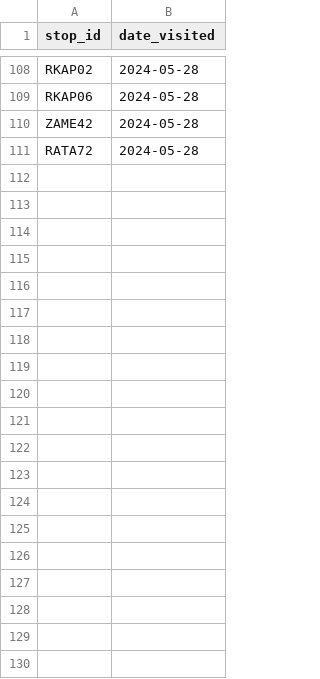
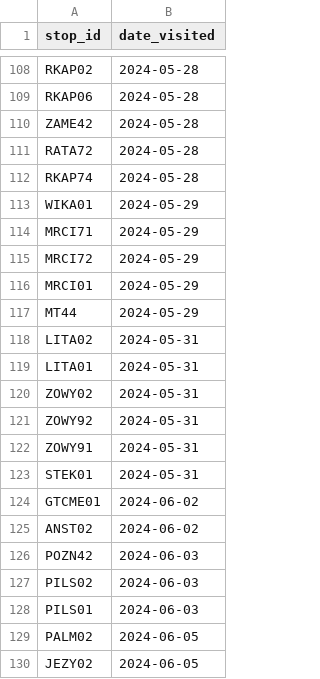
Before and after one commit to pixelsapphire/pokestops, a CSV file: caught_zorie.csv, drawn as a sheet; only a part is shown, gaps mark what is left out; the diff covers the shown part only; the diff names each change by its address in the sheet, - before the commit and + after, or states it on an @@ line.

```diff
--- a/caught_zorie.csv
+++ b/caught_zorie.csv
+row 112: RKAP74 | 2024-05-28
+row 113: WIKA01 | 2024-05-29
+row 114: MRCI71 | 2024-05-29
+row 115: MRCI72 | 2024-05-29
+row 116: MRCI01 | 2024-05-29
+row 117: MT44 | 2024-05-29
+row 118: LITA02 | 2024-05-31
+row 119: LITA01 | 2024-05-31
+row 120: ZOWY02 | 2024-05-31
+row 121: ZOWY92 | 2024-05-31
+row 122: ZOWY91 | 2024-05-31
+row 123: STEK01 | 2024-05-31
+row 124: GTCME01 | 2024-06-02
+row 125: ANST02 | 2024-06-02
+row 126: POZN42 | 2024-06-03
+row 127: PILS02 | 2024-06-03
+row 128: PILS01 | 2024-06-03
+row 129: PALM02 | 2024-06-05
+row 130: JEZY02 | 2024-06-05
```
Also changed, not shown: 27 added rows and 6 edited cells elsewhere in this file, caught_camomile.csv, caught_sapphire.csv, 1 other file.
